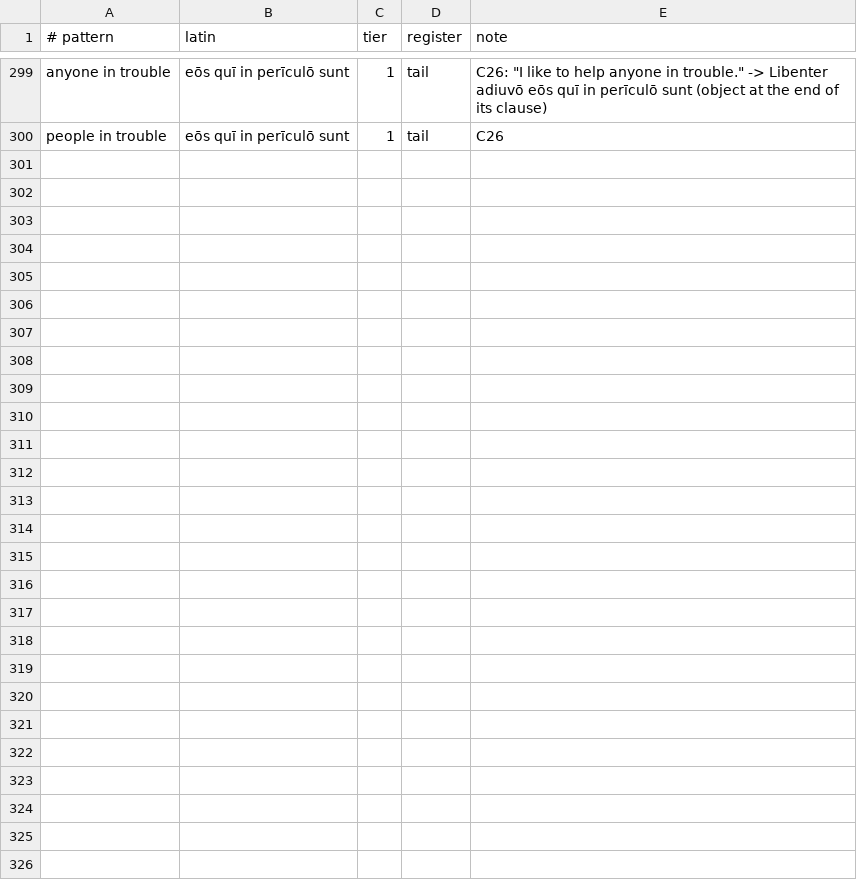
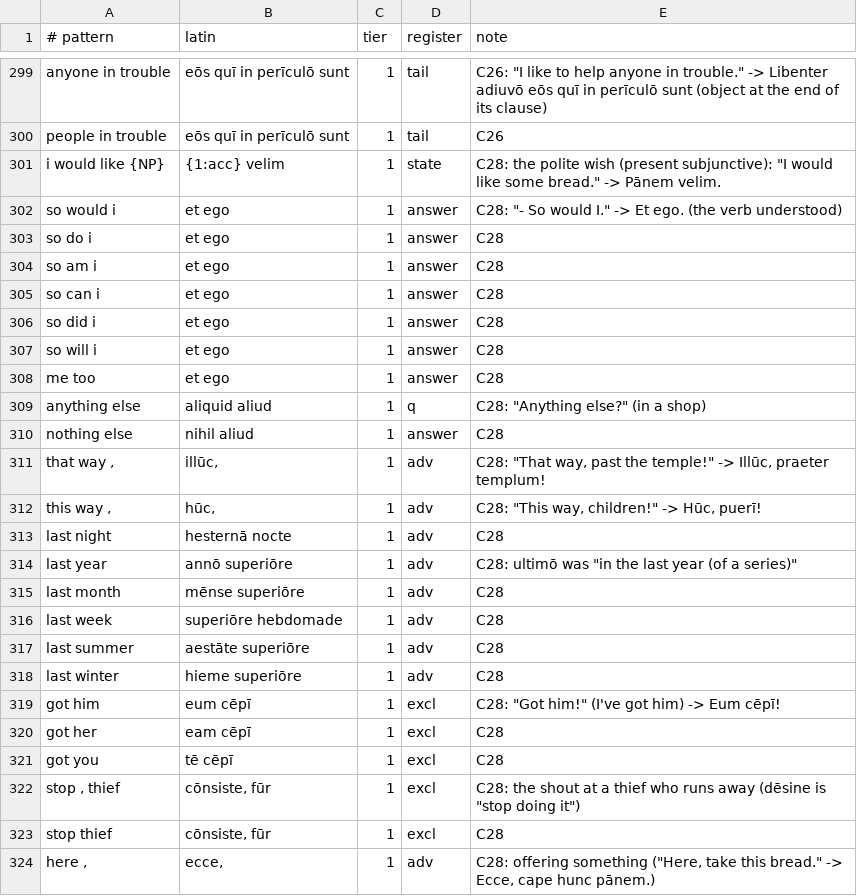
Before and after one commit to oldenKnight/vetusPoeta, a TSV file: data/curated/phrasebook_en_la.tsv, drawn as a sheet; only a part is shown, gaps mark what is left out; the diff covers the shown part only; the diff names each change by its address in the sheet, - before the commit and + after, or states it on an @@ line.

```diff
--- a/data/curated/phrasebook_en_la.tsv
+++ b/data/curated/phrasebook_en_la.tsv
+row 301: i would like {NP} | {1:acc} velim | 1 | state | C28: the polite wish (present subjunctive): "I would like some bread." -> Pānem velim.
+row 302: so would i | et ego | 1 | answer | C28: "- So would I." -> Et ego. (the verb understood)
+row 303: so do i | et ego | 1 | answer | C28
+row 304: so am i | et ego | 1 | answer | C28
+row 305: so can i | et ego | 1 | answer | C28
+row 306: so did i | et ego | 1 | answer | C28
+row 307: so will i | et ego | 1 | answer | C28
+row 308: me too | et ego | 1 | answer | C28
+row 309: anything else | aliquid aliud | 1 | q | C28: "Anything else?" (in a shop)
+row 310: nothing else | nihil aliud | 1 | answer | C28
+row 311: that way , | illūc, | 1 | adv | C28: "That way, past the temple!" -> Illūc, praeter templum!
+row 312: this way , | hūc, | 1 | adv | C28: "This way, children!" -> Hūc, puerī!
+row 313: last night | hesternā nocte | 1 | adv | C28
+row 314: last year | annō superiōre | 1 | adv | C28: ultimō was "in the last year (of a series)"
+row 315: last month | mēnse superiōre | 1 | adv | C28
+row 316: last week | superiōre hebdomade | 1 | adv | C28
+row 317: last summer | aestāte superiōre | 1 | adv | C28
+row 318: last winter | hieme superiōre | 1 | adv | C28
+row 319: got him | eum cēpī | 1 | excl | C28: "Got him!" (I've got him) -> Eum cēpī!
+row 320: got her | eam cēpī | 1 | excl | C28
+row 321: got you | tē cēpī | 1 | excl | C28
+row 322: stop , thief | cōnsiste, fūr | 1 | excl | C28: the shout at a thief who runs away (dēsine is "stop doing it")
+row 323: stop thief | cōnsiste, fūr | 1 | excl | C28
+row 324: here , | ecce, | 1 | adv | C28: offering something ("Here, take this bread." -> Ecce, cape hunc pānem.)
```
Also changed, not shown: 2 edited cells elsewhere in this file, data/curated/names_la.tsv, data/curated/preps_en_la.tsv, 16 other files.
